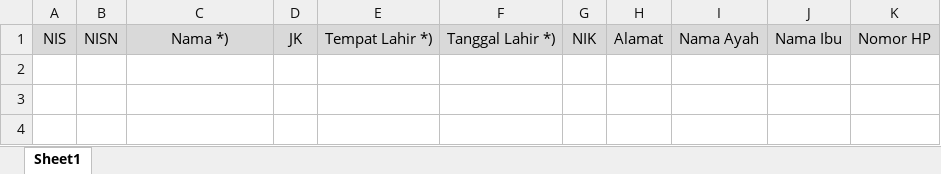
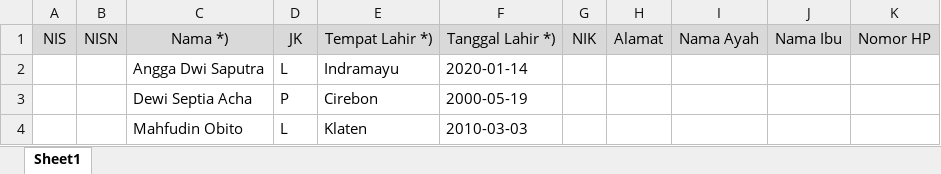
Before and after one commit to nandangsetianugraha/APINS-14, an Excel workbook: pages/template/format_siswa.xlsx, sheet Sheet1, drawn as a sheet; values as stored, in another font and other column widths than the file's, no borders; the diff names each change by its address in the sheet, - before the commit and + after, or states it on an @@ line.

```diff
--- a/pages/template/format_siswa.xlsx (sheet Sheet1)
+++ b/pages/template/format_siswa.xlsx (sheet Sheet1)
+row 2:  |  | Angga Dwi Saputra | L | Indramayu | 2020-01-14
+row 3:  |  | Dewi Septia Acha | P | Cirebon | 2000-05-19
+row 4:  |  | Mahfudin Obito | L | Klaten | 2010-03-03
```
Also changed, not shown: 1 other file.
